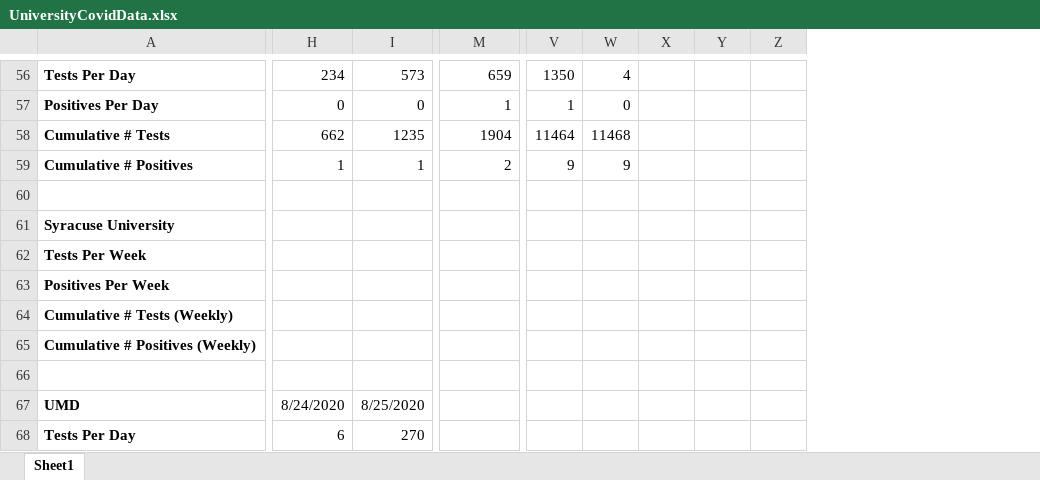
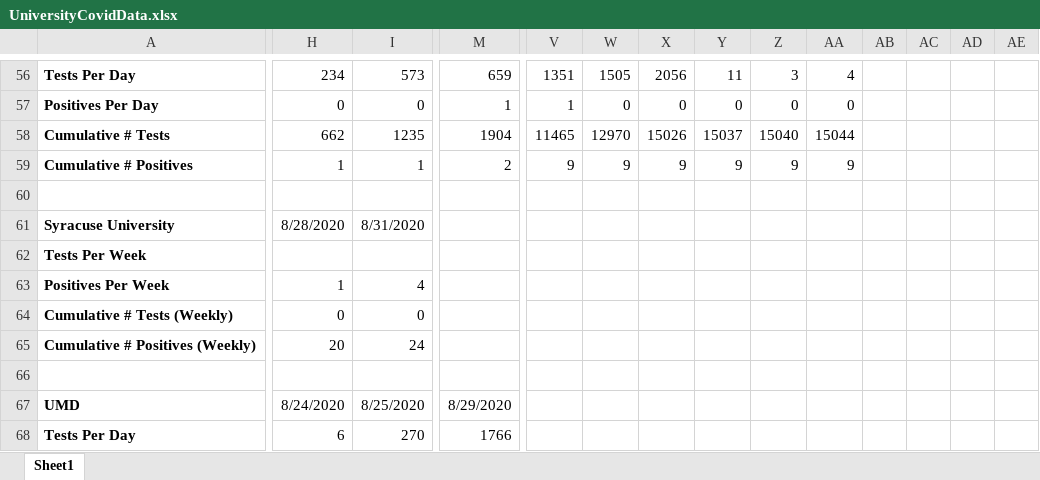
Before and after one commit to agrippa/university-covid19-tracking, an Excel workbook: data/UniversityCovidData.xlsx, sheet Sheet1, drawn as a sheet; only a part is shown, gaps mark what is left out; values as stored, in another font and other column widths than the file's, no borders; the diff covers the shown part only; the diff names each change by its address in the sheet, - before the commit and + after, or states it on an @@ line.

```diff
--- a/data/UniversityCovidData.xlsx (sheet Sheet1)
+++ b/data/UniversityCovidData.xlsx (sheet Sheet1)
+column AA, rows 56-59: 4 | 0 | 15044 | 9
+column AB, empty
+column AC, empty
+column AD, empty
+column AE, empty
-V56: 1350
+V56: 1351
-W56: 4
+W56: 1505
-X56: (empty)
+X56: 2056
-Y56: (empty)
+Y56: 11
-Z56: (empty)
+Z56: 3
-X57: (empty)
+X57: 0
-Y57: (empty)
+Y57: 0
-Z57: (empty)
+Z57: 0
-V58: 11464
+V58: 11465
-W58: 11468
+W58: 12970
-X58: (empty)
+X58: 15026
-Y58: (empty)
+Y58: 15037
-Z58: (empty)
+Z58: 15040
-X59: (empty)
+X59: 9
-Y59: (empty)
+Y59: 9
-Z59: (empty)
+Z59: 9
-H61: (empty)
+H61: 8/28/2020
-I61: (empty)
+I61: 8/31/2020
-H63: (empty)
+H63: 1
-I63: (empty)
+I63: 4
-H64: (empty)
+H64: 0
-I64: (empty)
+I64: 0
-H65: (empty)
+H65: 20
-I65: (empty)
+I65: 24
-M67: (empty)
+M67: 8/29/2020
-M68: (empty)
+M68: 1766
```
Also changed, not shown: 7 added rows, 11 removed rows and 183 edited cells elsewhere in this sheet, 5 other files.
